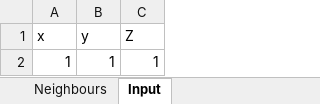
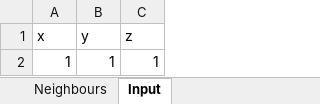
Before and after one commit to Vuksan/zkp-learning, an Excel workbook: knn_classifier/knn_classifier_inputs.xlsx, sheet Input, drawn as a sheet; values as stored, in another font and other column widths than the file's, no borders; the diff names each change by its address in the sheet, - before the commit and + after, or states it on an @@ line.

```diff
--- a/knn_classifier/knn_classifier_inputs.xlsx (sheet Input)
+++ b/knn_classifier/knn_classifier_inputs.xlsx (sheet Input)
-C1: Z
+C1: z
```
Also changed, not shown: 2 other files.
